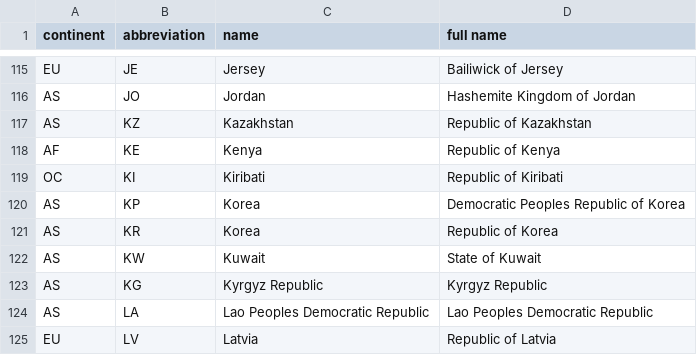
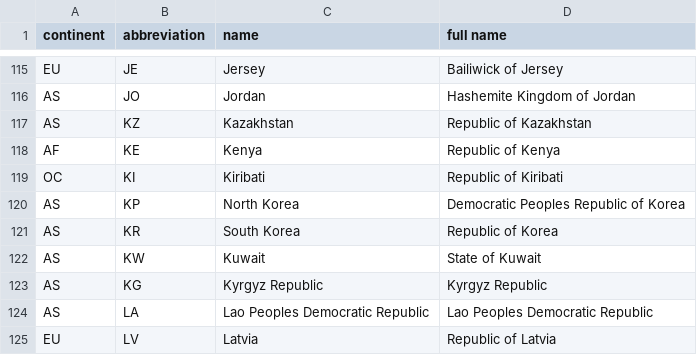
Before and after one commit to bgatelet/flags, a CSV file: Flag-App/Content/countries.csv, drawn as a sheet; only a part is shown, gaps mark what is left out.

Commit message:
add continent gameplay

```diff
--- a/Flag-App/Content/countries.csv
+++ b/Flag-App/Content/countries.csv
@@ -119,4 +119,4 @@ continent,abbreviation,name,full name
  OC,KI,Kiribati,Republic of Kiribati
- AS,KP,Korea,Democratic Peoples Republic of Korea
- AS,KR,Korea,Republic of Korea
+ AS,KP,North Korea,Democratic Peoples Republic of Korea
+ AS,KR,South Korea,Republic of Korea
  AS,KW,Kuwait,State of Kuwait
```
Also changed, not shown: 4 other files.
